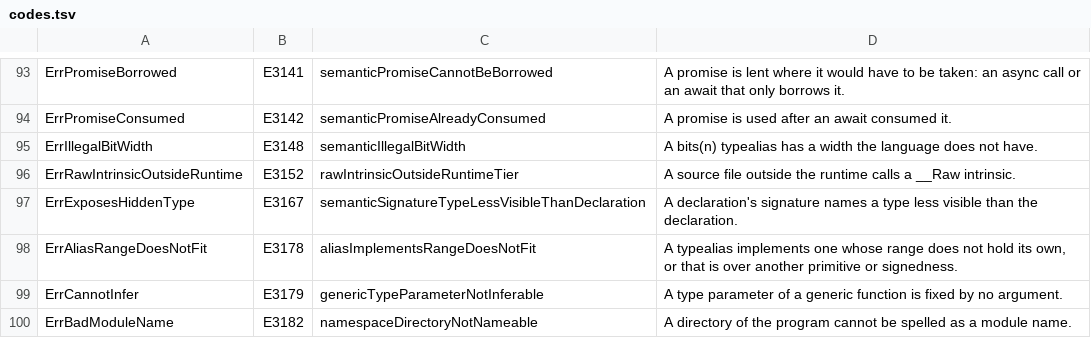
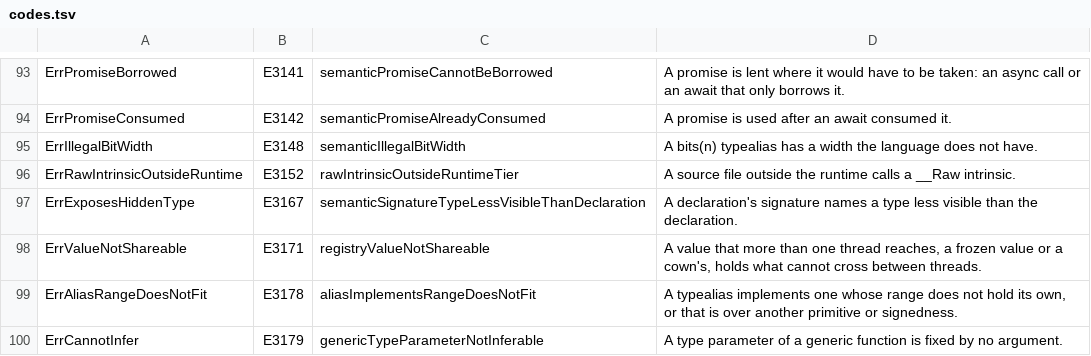
Before and after one commit to maxon-lang/maxon-rewrite-bootstrap, a TSV file: self/diag/codes.tsv, drawn as a sheet; only a part is shown, gaps mark what is left out; the shorter side is filled out with more unchanged rows; the diff names each change by its address in the sheet, - before the commit and + after, or states it on an @@ line.

```diff
--- a/self/diag/codes.tsv
+++ b/self/diag/codes.tsv
+row 98: ErrValueNotShareable | E3171 | registryValueNotShareable | A value that more than one thread reaches, a frozen value or a cown's, holds what cannot cross between threads.
```
Also changed, not shown: self/driver/skips.tsv, 58 other files.
